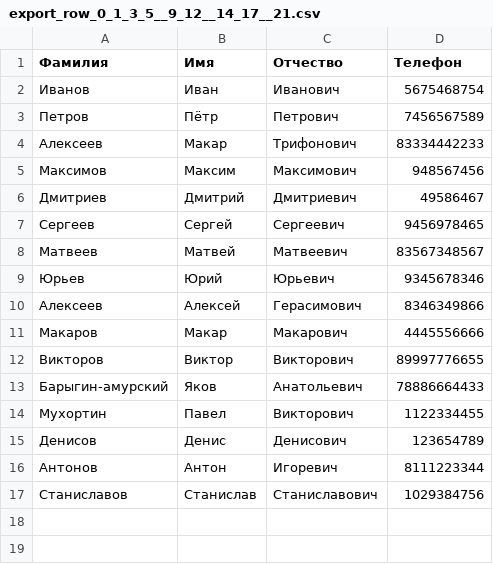
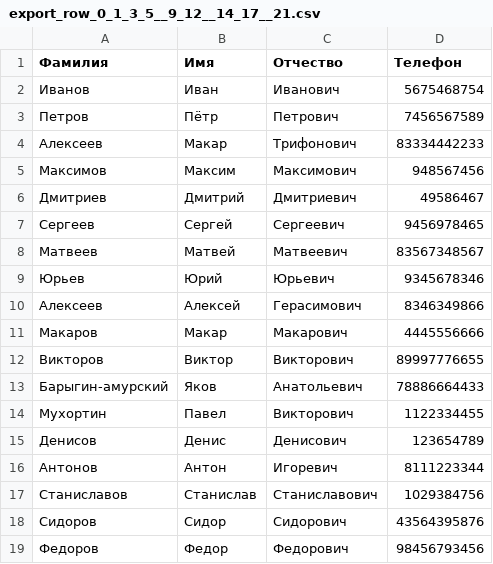
Before and after one commit to InAlYan/Python_Seminar8_Homework_PhoneBook, a CSV file: export_row_0_1_3_5__9_12__14_17__21.csv, drawn as a sheet.

```diff
--- a/export_row_0_1_3_5__9_12__14_17__21.csv
+++ b/export_row_0_1_3_5__9_12__14_17__21.csv
@@ -17 +17,3 @@
 Станиславов,Станислав,Станиславович,1029384756
+Сидоров,Сидор,Сидорович,43564395876
+Федоров,Федор,Федорович,98456793456
```
Also changed, not shown: 1 other file.
